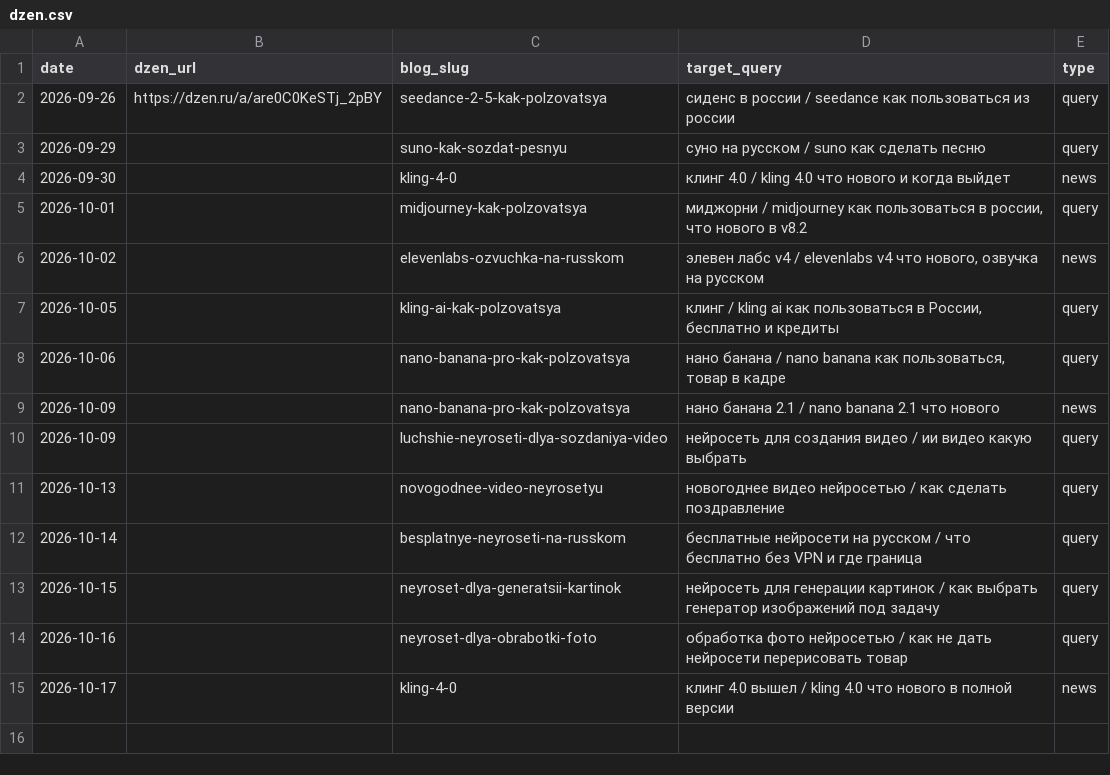
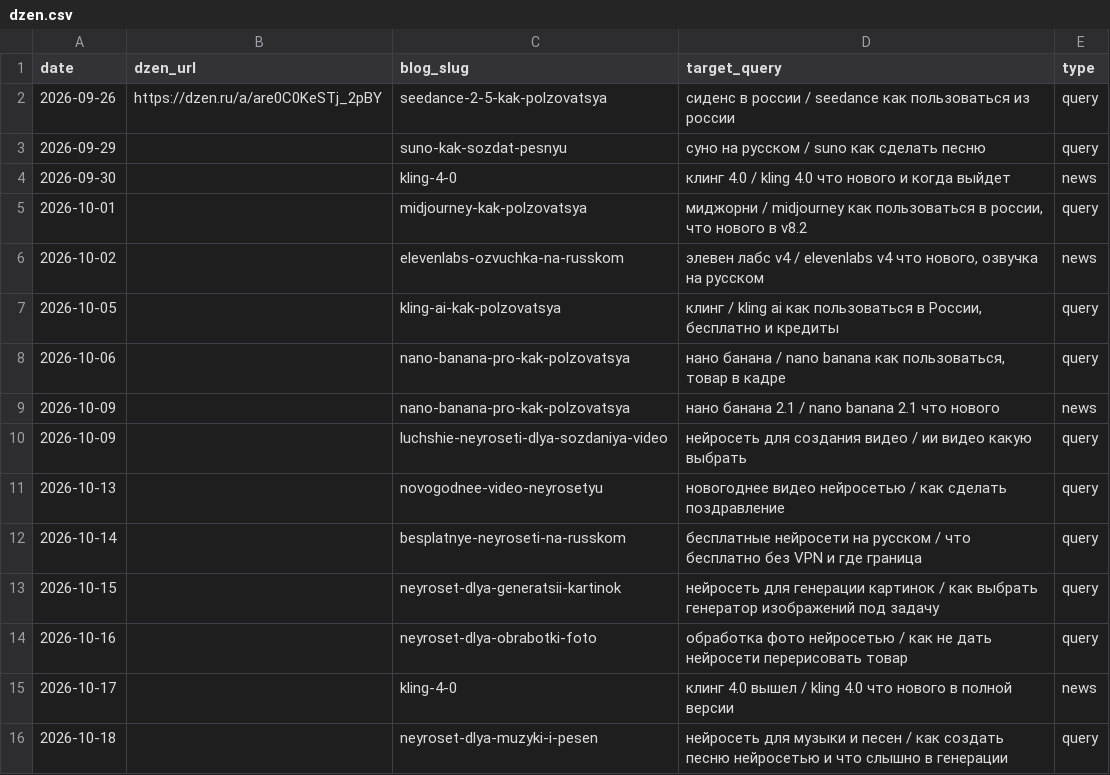
Before and after one commit to neyropenuc/nmedia-blog, a CSV file: semantics/dzen.csv, drawn as a sheet; the diff names each change by its address in the sheet, - before the commit and + after, or states it on an @@ line.

```diff
--- a/semantics/dzen.csv
+++ b/semantics/dzen.csv
+row 16: 2026-10-18 |  | neyroset-dlya-muzyki-i-pesen | нейросеть для музыки и песен / как создать песню нейросетью и что слышно в генерации | query
```
Also changed, not shown: 43 other files.
